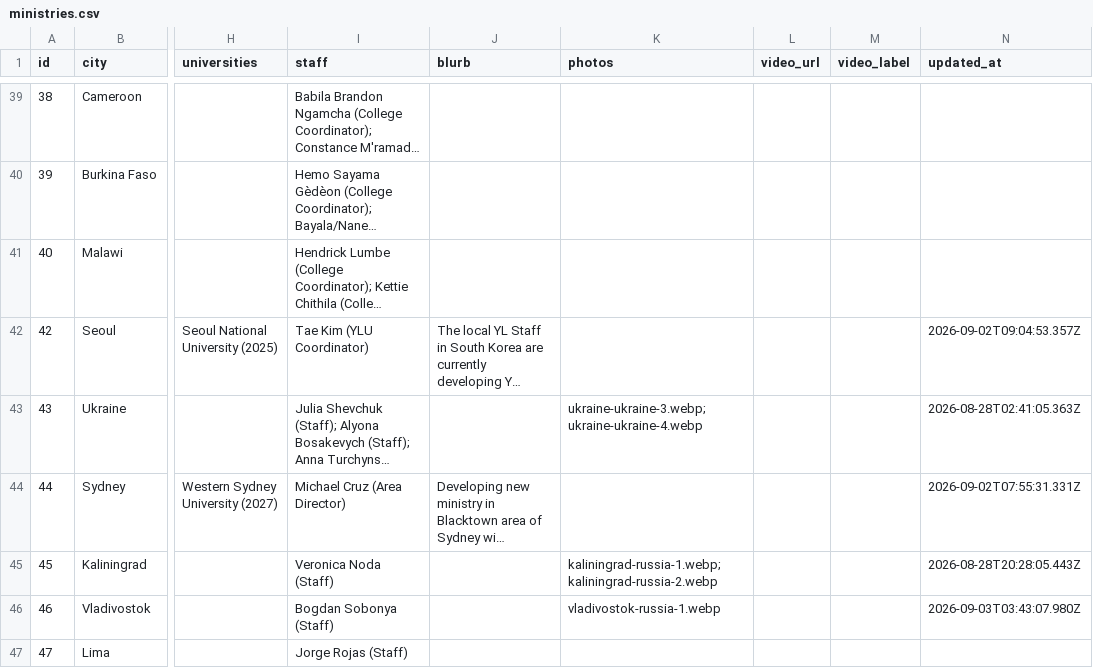
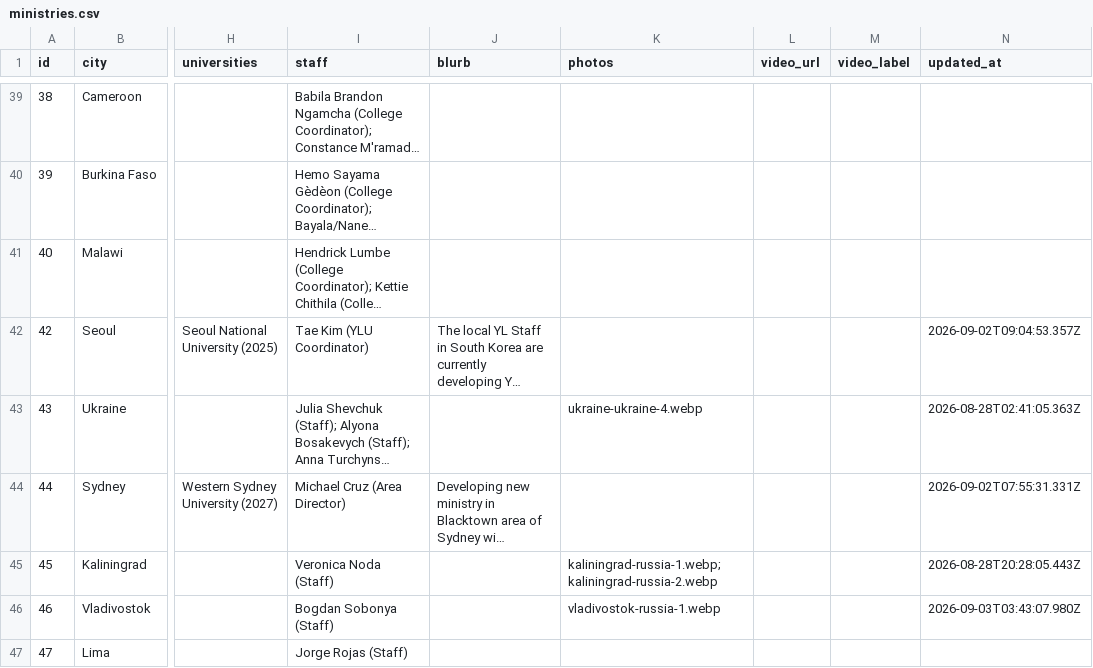
Before and after one commit to claydd218/younglife-university-map, a CSV file: data/ministries.csv, drawn as a sheet; only a part is shown, gaps mark what is left out; long unchanged cells end in …; the diff names each change by its address in the sheet, - before the commit and + after, or states it on an @@ line.

Commit message:
Clean up stale photo reference: ukraine-ukraine-3.webp

```diff
--- a/data/ministries.csv
+++ b/data/ministries.csv
-K43 (photos): ukraine-ukraine-3.webp; ukraine-ukraine-4.webp
+K43 (photos): ukraine-ukraine-4.webp
```
